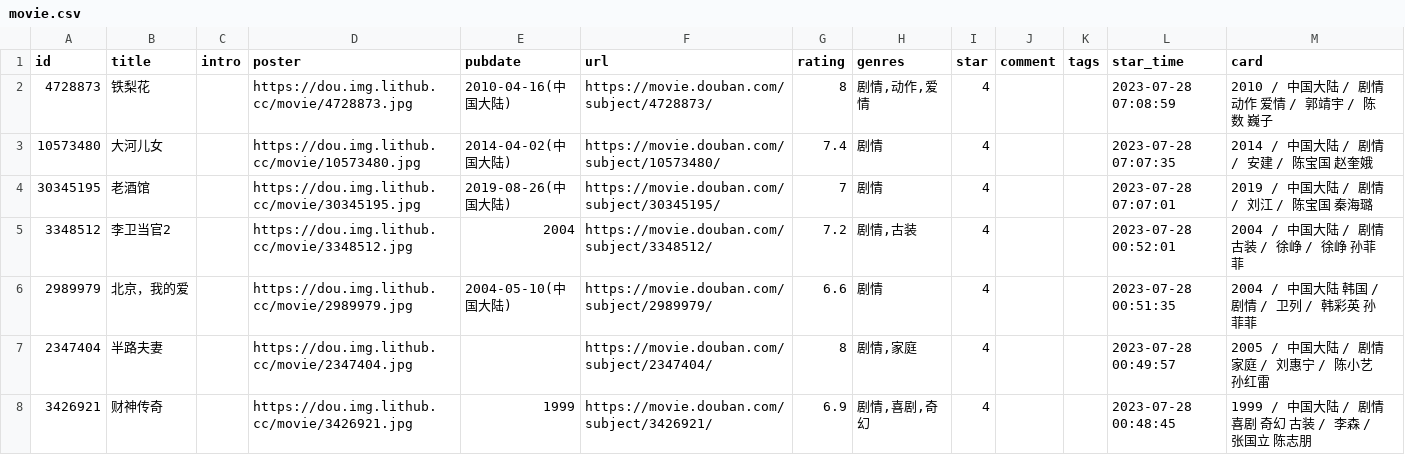
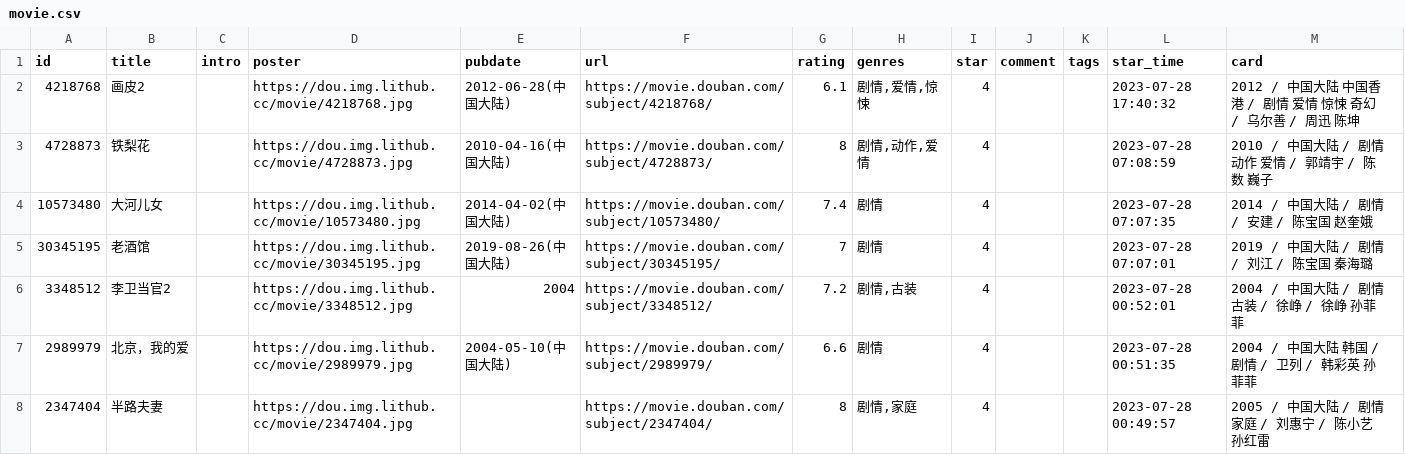
Before and after one commit to malinkang/blog, a CSV file: data/douban/movie.csv, drawn as a sheet; only a part is shown; the shorter side is filled out with more unchanged rows.

Commit message:
Commit from GitHub Actions (douban)

```diff
--- a/data/douban/movie.csv
+++ b/data/douban/movie.csv
@@ -1,2 +1,3 @@
 id,title,intro,poster,pubdate,url,rating,genres,star,comment,tags,star_time,card
+4218768,画皮2,,https://dou.img.lithub.cc/movie/4218768.jpg,2012-06-28(中国大陆),https://movie.douban.com/subject/4218768/,6.1,"剧情,爱情,惊悚",4,,,2023-07-28 17:40:32,2012 / 中国大陆 中国香港 / 剧情 爱情 惊悚 奇幻 / 乌尔善 / 周迅 陈坤
 4728873,铁梨花,,https://dou.img.lithub.cc/movie/4728873.jpg,2010-04-16(中国大陆),https://movie.douban.com/subject/4728873/,8,"剧情,动作,爱情",4,,,2023-07-28 07:08:59,2010 / 中国大陆 / 剧情 动作 爱情 / 郭靖宇 / 陈数 巍子
```
